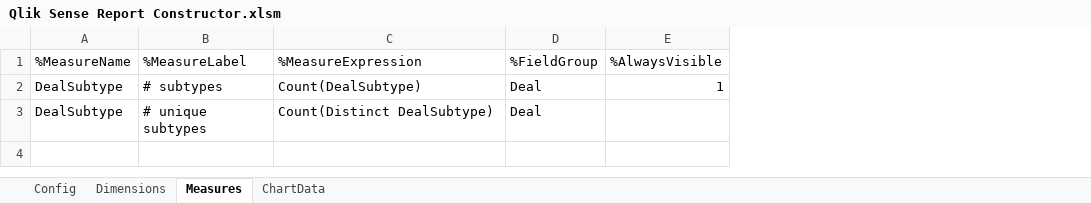
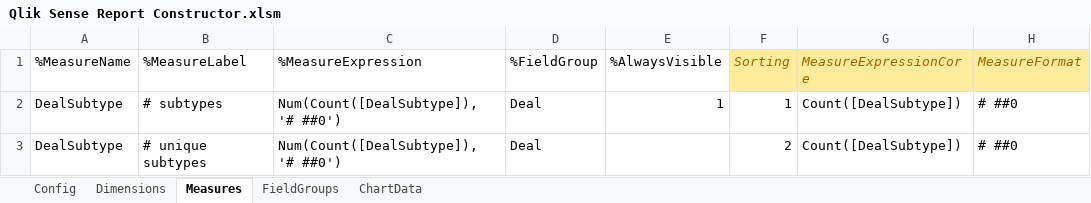
Before and after one commit to mvsenin/QlikSenseReportConstructor, an Excel workbook: Qlik Sense Report Constructor.xlsm, sheet Measures, drawn as a sheet; values as stored, in another font and other column widths than the file's, no borders; table styles not drawn; the diff names each change by its address in the sheet, - before the commit and + after, or states it on an @@ line.

Commit message:
Added new functionality
%FieldGroup, Suppress zero, advanced %Always Visible (for table caclulation condition), Measures tab amended with optional columns for proxy expression and formatting

```diff
--- a/Qlik Sense Report Constructor.xlsm (sheet Measures)
+++ b/Qlik Sense Report Constructor.xlsm (sheet Measures)
+sheet tab: FieldGroups
+column F (Sorting), rows 2-3: 1 | 2
+column G (MeasureExpressionCore), rows 2-3: Count([DealSubtype]) | Count([DealSubtype])
+column H (MeasureFormat), rows 2-3: # ##0 | # ##0
-C2 (%MeasureExpression): Count(DealSubtype)
+C2 (%MeasureExpression): Num(Count([DealSubtype]), '# ##0')
-C3 (%MeasureExpression): Count(Distinct DealSubtype)
+C3 (%MeasureExpression): Num(Count([DealSubtype]), '# ##0')
```
Also changed, not shown: sheet ChartData, sheet Dimensions, sheet Config, 6 other files.
